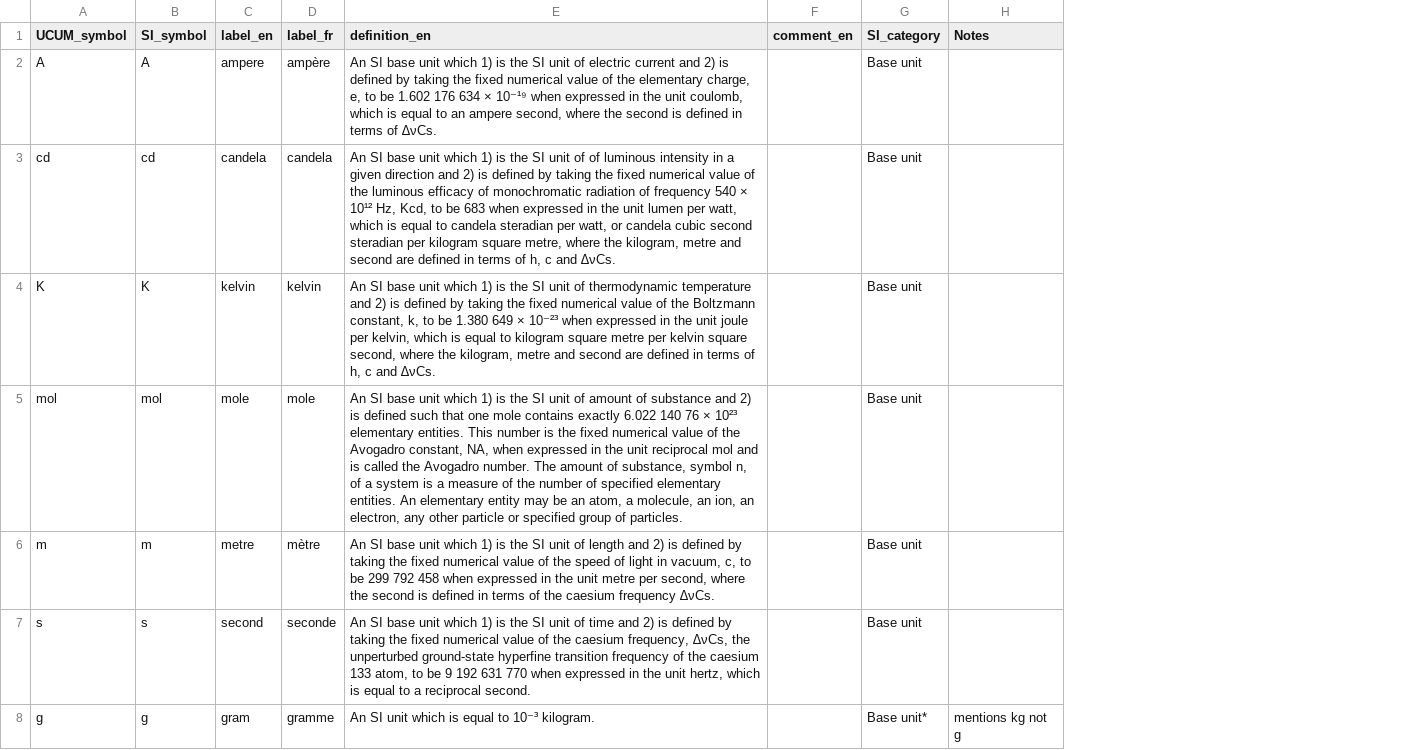
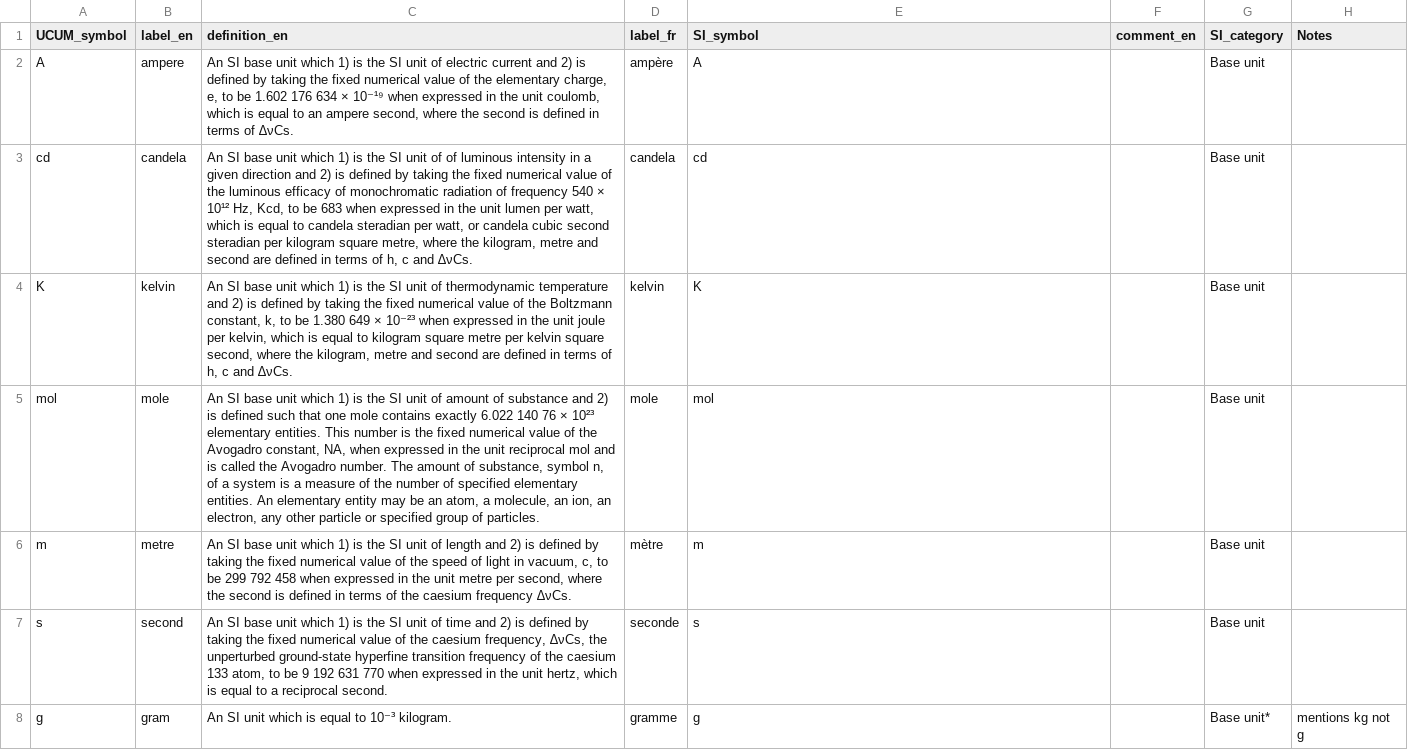
Before and after one commit to kaiiam/UO_revamp, a CSV file: nc_name_script/input_mappings/input_dicts/input_ucum_dict.csv, drawn as a sheet; only a part is shown; removed rows and columns are numbered as before the commit, all else as after; the diff covers the shown part only; the diff names each change by its address in the sheet, - before the commit and + after, or states it on an @@ line.

Commit message:
Reorder columns

```diff
--- a/nc_name_script/input_mappings/input_dicts/input_ucum_dict.csv
+++ b/nc_name_script/input_mappings/input_dicts/input_ucum_dict.csv
-column B (SI_symbol), rows 2-8: A | cd | K | mol | m | s | g
+column C (definition_en), rows 2-8: An SI base unit which 1) is the SI unit of electric current and 2) is defined by taking the fixed numerical value of the elementary charge, e, to be 1.602 176 634 × 10⁻¹⁹ when expressed in the unit coulomb, which is equal to an ampere second, where the second is defined in terms of ∆νCs. | An SI base unit which 1) is the SI unit of of luminous intensity in a given direction and 2) is defined by taking the fixed numerical value of the luminous efficacy of monochromatic radiation of frequency 540 × 10¹² Hz, Kcd, to be 683 when expressed in the unit lumen per watt, which is equal to candela steradian per watt, or candela cubic second steradian per kilogram square metre, where the kilogram, metre and second are defined in terms of h, c and ∆νCs. | An SI base unit which 1) is the SI unit of thermodynamic temperature and 2) is defined by taking the fixed numerical value of the Boltzmann constant, k, to be 1.380 649 × 10⁻²³ when expressed in the unit joule per kelvin, which is equal to kilogram square metre per kelvin square second, where the kilogram, metre and second are defined in terms of h, c and ∆νCs. | An SI base unit which 1) is the SI unit of amount of substance and 2) is defined such that one mole contains exactly 6.022 140 76 × 10²³ elementary entities. This number is the fixed numerical value of the Avogadro constant, NA, when expressed in the unit reciprocal mol and is called the Avogadro number. The amount of substance, symbol n, of a system is a measure of the number of specified elementary entities. An elementary entity may be an atom, a molecule, an ion, an electron, any other particle or specified group of particles. | An SI base unit which 1) is the SI unit of length and 2) is defined by taking the fixed numerical value of the speed of light in vacuum, c, to be 299 792 458 when expressed in the unit metre per second, where the second is defined in terms of the caesium frequency ∆νCs. | An SI base unit which 1) is the SI unit of time and 2) is defined by taking the fixed numerical value of the caesium frequency, ∆νCs, the unperturbed ground-state hyperfine transition frequency of the caesium 133 atom, to be 9 192 631 770 when expressed in the unit hertz, which is equal to a reciprocal second. | An SI unit which is equal to 10⁻³ kilogram.
-E1: definition_en
+E1: SI_symbol
-E2 (SI_symbol): An SI base unit which 1) is the SI unit of electric current and 2) is defined by taking the fixed numerical value of the elementary charge, e, to be 1.602 176 634 × 10⁻¹⁹ when expressed in the unit coulomb, which is equal to an ampere second, where the second is defined in terms of ∆νCs.
+E2 (SI_symbol): A
-E3 (SI_symbol): An SI base unit which 1) is the SI unit of of luminous intensity in a given direction and 2) is defined by taking the fixed numerical value of the luminous efficacy of monochromatic radiation of frequency 540 × 10¹² Hz, Kcd, to be 683 when expressed in the unit lumen per watt, which is equal to candela steradian per watt, or candela cubic second steradian per kilogram square metre, where the kilogram, metre and second are defined in terms of h, c and ∆νCs.
+E3 (SI_symbol): cd
-E4 (SI_symbol): An SI base unit which 1) is the SI unit of thermodynamic temperature and 2) is defined by taking the fixed numerical value of the Boltzmann constant, k, to be 1.380 649 × 10⁻²³ when expressed in the unit joule per kelvin, which is equal to kilogram square metre per kelvin square second, where the kilogram, metre and second are defined in terms of h, c and ∆νCs.
+E4 (SI_symbol): K
-E5 (SI_symbol): An SI base unit which 1) is the SI unit of amount of substance and 2) is defined such that one mole contains exactly 6.022 140 76 × 10²³ elementary entities. This number is the fixed numerical value of the Avogadro constant, NA, when expressed in the unit reciprocal mol and is called the Avogadro number. The amount of substance, symbol n, of a system is a measure of the number of specified elementary entities. An elementary entity may be an atom, a molecule, an ion, an electron, any other particle or specified group of particles.
+E5 (SI_symbol): mol
-E6 (SI_symbol): An SI base unit which 1) is the SI unit of length and 2) is defined by taking the fixed numerical value of the speed of light in vacuum, c, to be 299 792 458 when expressed in the unit metre per second, where the second is defined in terms of the caesium frequency ∆νCs.
+E6 (SI_symbol): m
-E7 (SI_symbol): An SI base unit which 1) is the SI unit of time and 2) is defined by taking the fixed numerical value of the caesium frequency, ∆νCs, the unperturbed ground-state hyperfine transition frequency of the caesium 133 atom, to be 9 192 631 770 when expressed in the unit hertz, which is equal to a reciprocal second.
+E7 (SI_symbol): s
-E8 (SI_symbol): An SI unit which is equal to 10⁻³ kilogram.
+E8 (SI_symbol): g
```
Also changed, not shown: 36 edited cells elsewhere in this file.
